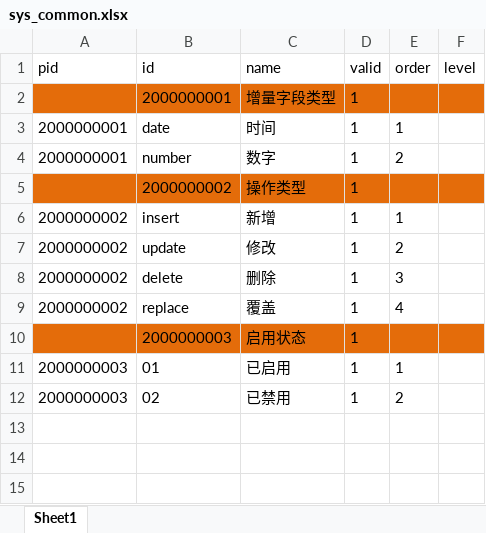
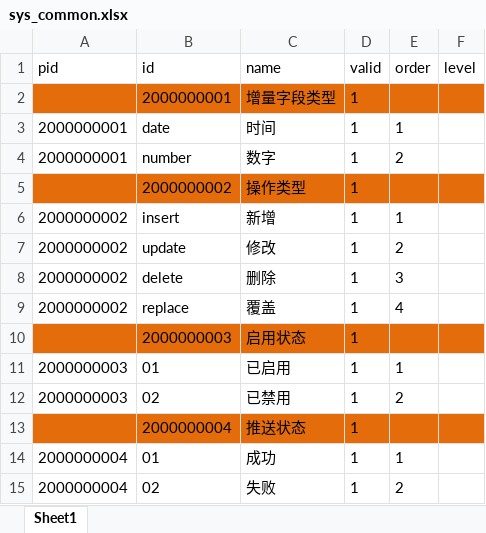
Before and after one commit to tuituidan/database-distribution, an Excel workbook: src/main/resources/dict-source/sys_common.xlsx, sheet Sheet1, drawn as a sheet; values as stored, in another font and other column widths than the file's, no borders; the diff names each change by its address in the sheet, - before the commit and + after, or states it on an @@ line.

```diff
--- a/src/main/resources/dict-source/sys_common.xlsx (sheet Sheet1)
+++ b/src/main/resources/dict-source/sys_common.xlsx (sheet Sheet1)
+row 13:  | 2000000004 | 推送状态 | 1
+row 14: 2000000004 | 01 | 成功 | 1 | 1
+row 15: 2000000004 | 02 | 失败 | 1 | 2
```
Also changed, not shown: 13 other files.
